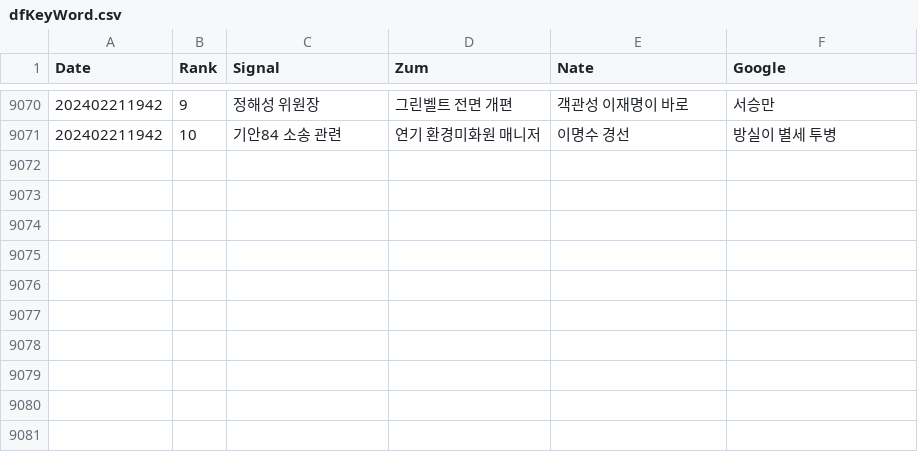
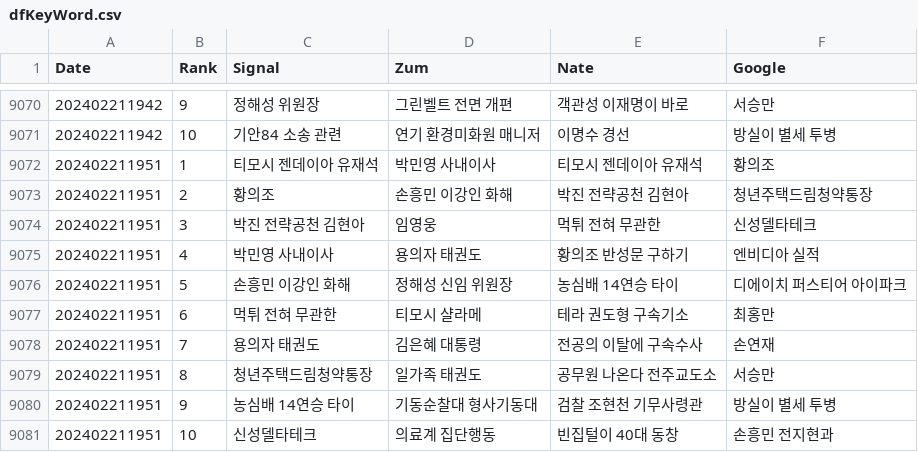
Before and after one commit to TrackerIssues/0301_TeleCollectData, a CSV file: dfKeyWord.csv, drawn as a sheet; only a part is shown, gaps mark what is left out; the diff names each change by its address in the sheet, - before the commit and + after, or states it on an @@ line.

Commit message:
Auto - Update data!

```diff
--- a/dfKeyWord.csv
+++ b/dfKeyWord.csv
+row 9072: 202402211951 | 1 | 티모시 젠데이아 유재석 | 박민영 사내이사 | 티모시 젠데이아 유재석 | 황의조
+row 9073: 202402211951 | 2 | 황의조 | 손흥민 이강인 화해 | 박진 전략공천 김현아 | 청년주택드림청약통장
+row 9074: 202402211951 | 3 | 박진 전략공천 김현아 | 임영웅 | 먹튀 전혀 무관한 | 신성델타테크
+row 9075: 202402211951 | 4 | 박민영 사내이사 | 용의자 태권도 | 황의조 반성문 구하기 | 엔비디아 실적
+row 9076: 202402211951 | 5 | 손흥민 이강인 화해 | 정해성 신임 위원장 | 농심배 14연승 타이 | 디에이치 퍼스티어 아이파크
+row 9077: 202402211951 | 6 | 먹튀 전혀 무관한 | 티모시 샬라메 | 테라 권도형 구속기소 | 최홍만
+row 9078: 202402211951 | 7 | 용의자 태권도 | 김은혜 대통령 | 전공의 이탈에 구속수사 | 손연재
+row 9079: 202402211951 | 8 | 청년주택드림청약통장 | 일가족 태권도 | 공무원 나온다 전주교도소 | 서승만
+row 9080: 202402211951 | 9 | 농심배 14연승 타이 | 기동순찰대 형사기동대 | 검찰 조현천 기무사령관 | 방실이 별세 투병
+row 9081: 202402211951 | 10 | 신성델타테크 | 의료계 집단행동 | 빈집털이 40대 동창 | 손흥민 전지현과
```
Also changed, not shown: dfMsg.csv.
